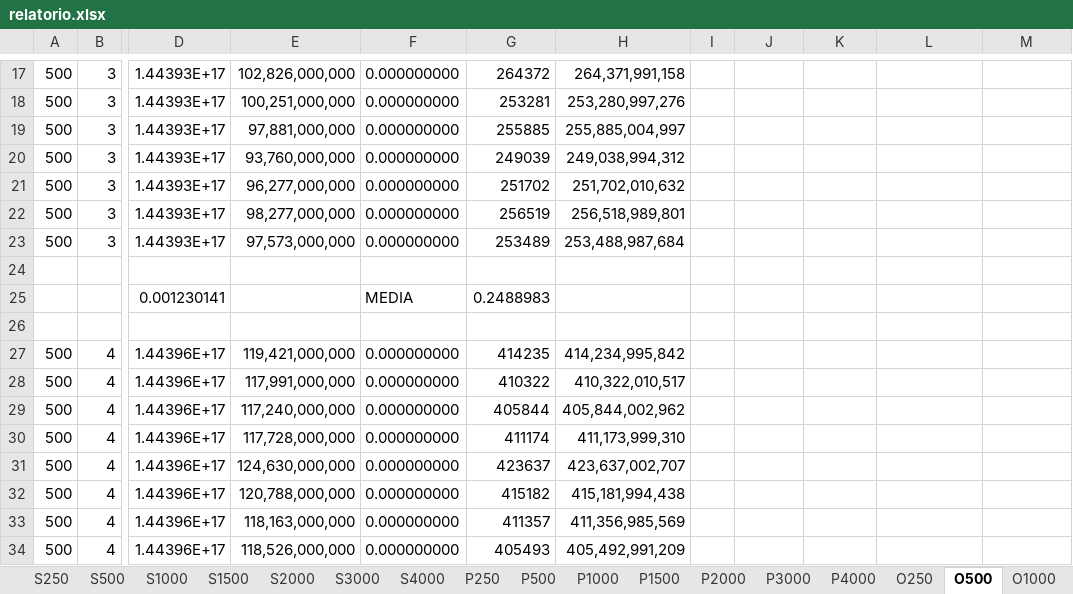
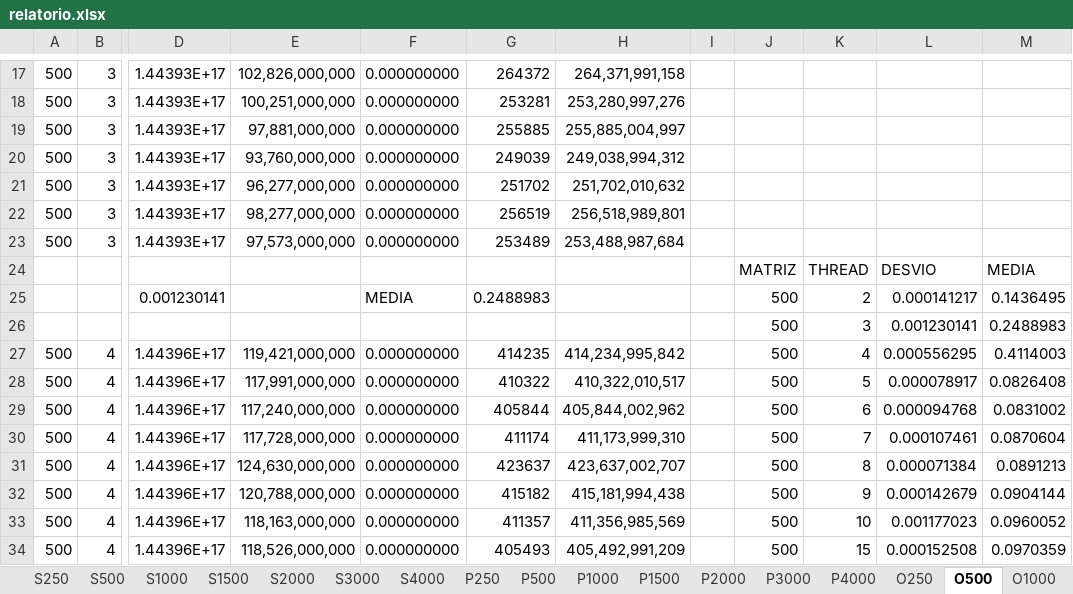
Before and after one commit to naylor/trabalho-prog-conc, an Excel workbook: relatorio.xlsx, sheet O500, drawn as a sheet; only a part is shown, gaps mark what is left out; values as stored, in another font and other column widths than the file's, no borders; charts and pictures not drawn; rows hold the shown columns only; the diff covers the shown part only; the diff names each change by its address in the sheet, - before the commit and + after, or states it on an @@ line.

```diff
--- a/relatorio.xlsx (sheet O500)
+++ b/relatorio.xlsx (sheet O500)
-row 24: (empty)
+row 24:  |  |  |  |  |  |  |  | MATRIZ | THREAD | DESVIO | MEDIA
-J25: (empty)
+J25: 500
-K25: (empty)
+K25: 2
-L25: (empty)
+L25: 0.000141217
-M25: (empty)
+M25: 0.1436495
-row 26: (empty)
+row 26:  |  |  |  |  |  |  |  | 500 | 3 | 0.001230141 | 0.2488983
-J27:J34: (empty)
+J27:J34: 500
-K27: (empty)
+K27: 4
-L27: (empty)
+L27: 0.000556295
-M27: (empty)
+M27: 0.4114003
-K28: (empty)
+K28: 5
-L28: (empty)
+L28: 0.000078917
-M28: (empty)
+M28: 0.0826408
-K29: (empty)
+K29: 6
-L29: (empty)
+L29: 0.000094768
-M29: (empty)
+M29: 0.0831002
-K30: (empty)
+K30: 7
-L30: (empty)
+L30: 0.000107461
-M30: (empty)
+M30: 0.0870604
-K31: (empty)
+K31: 8
-L31: (empty)
+L31: 0.000071384
-M31: (empty)
+M31: 0.0891213
-K32: (empty)
+K32: 9
-L32: (empty)
+L32: 0.000142679
-M32: (empty)
+M32: 0.0904144
-K33: (empty)
+K33: 10
-L33: (empty)
+L33: 0.001177023
-M33: (empty)
+M33: 0.0960052
-K34: (empty)
+K34: 15
-L34: (empty)
+L34: 0.000152508
-M34: (empty)
+M34: 0.0970359
```
Also changed, not shown: 8 edited cells elsewhere in this sheet, sheet Graficos, sheet O250, sheet P250, sheet P500, sheet O1000, sheet O1500, 8 more sheets, charts or pictures, 3 other files.
